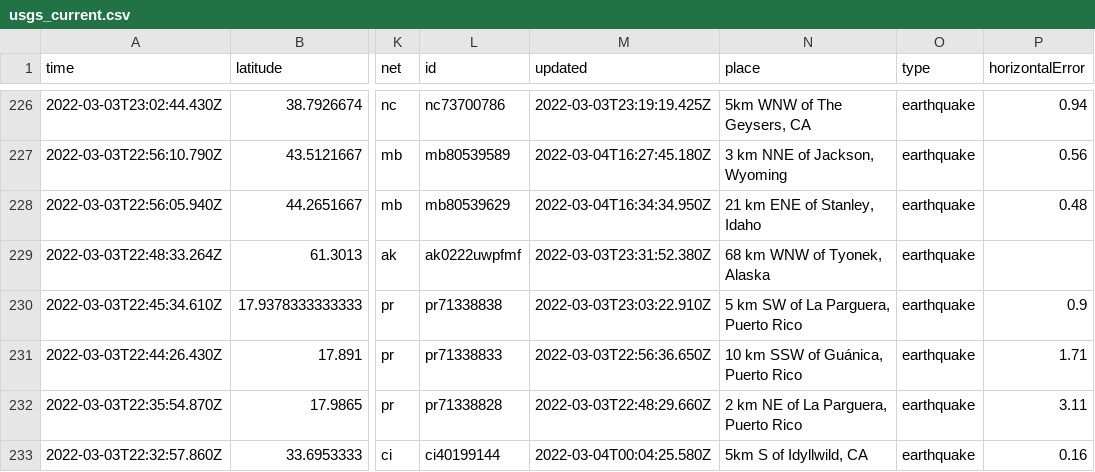
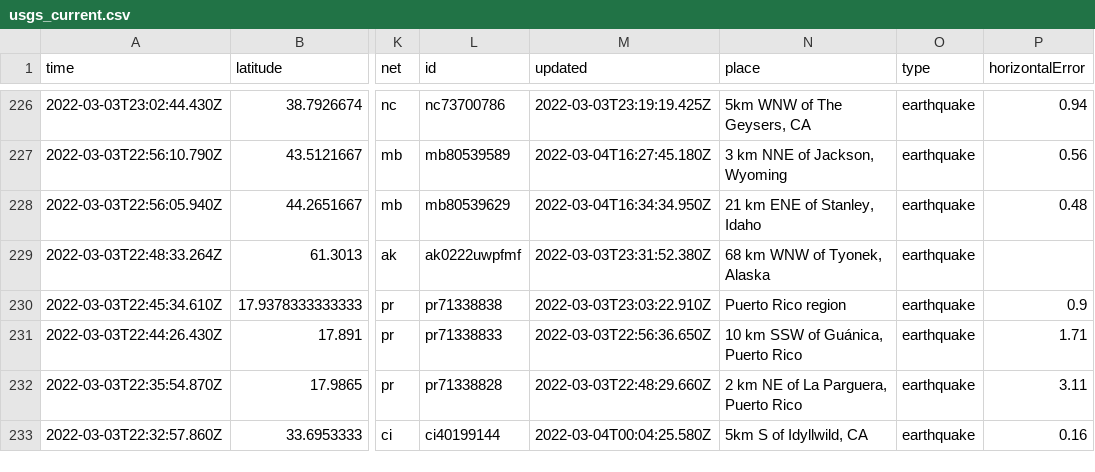
Before and after one commit to brizandrew/nicar22-github-actions, a CSV file: usgs_current.csv, drawn as a sheet; only a part is shown, gaps mark what is left out; the diff covers the shown part only; the diff names each change by its address in the sheet, - before the commit and + after, or states it on an @@ line.

```diff
--- a/usgs_current.csv
+++ b/usgs_current.csv
-N230 (place): 5 km SW of La Parguera, Puerto Rico
+N230 (place): Puerto Rico region
```
Also changed, not shown: 1 added row, 1 removed row and 7 edited cells elsewhere in this file.
